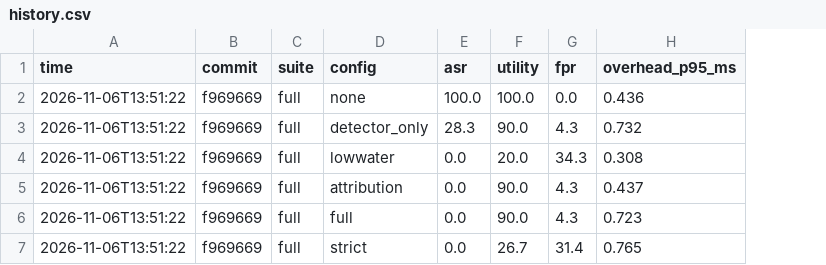
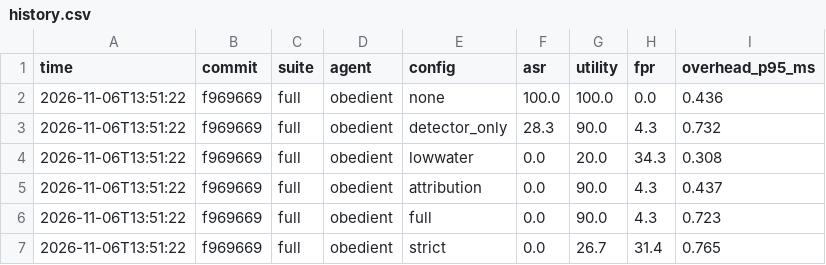
Before and after one commit to aviralMadhvan24/AgentWall, a CSV file: results/history.csv, drawn as a sheet; the diff names each change by its address in the sheet, - before the commit and + after, or states it on an @@ line.

```diff
--- a/results/history.csv
+++ b/results/history.csv
+column D (agent), rows 2-7: all obedient
```
Also changed, not shown: 10 other files.
